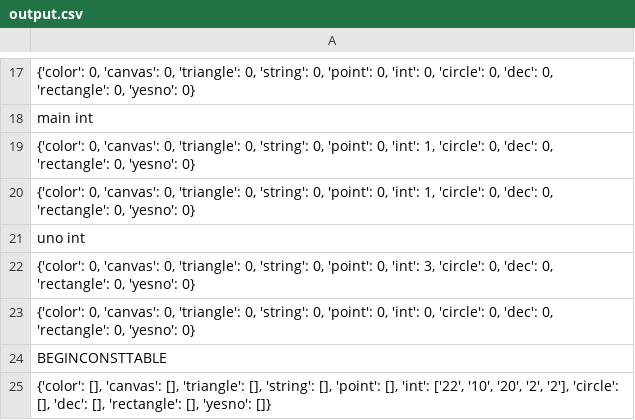
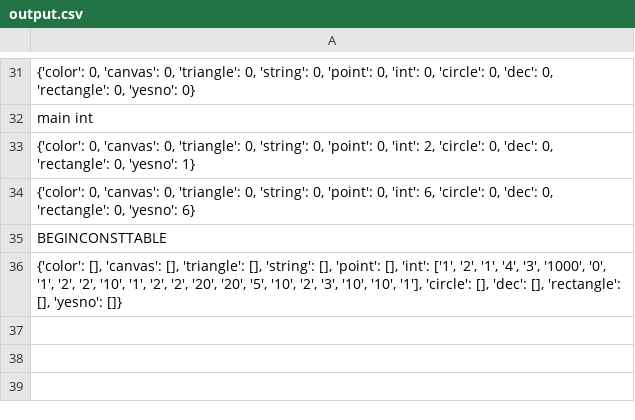
Before and after one commit to Enriqe/CanvasCompiler, a CSV file: output.csv, drawn as a sheet; only a part is shown, gaps mark what is left out; removed rows and columns are numbered as before the commit, all else as after; the diff covers the shown part only; the diff names each change by its address in the sheet, - before the commit and + after, or states it on an @@ line.

```diff
--- a/output.csv
+++ b/output.csv
-A33: …0, 'int': 1, 'circle': 0, 'dec': 0, 'rectangle': 0, 'yesno': 0}
+A33: …0, 'int': 2, 'circle': 0, 'dec': 0, 'rectangle': 0, 'yesno': 1}
-A34: …0, 'int': 1, 'circle': 0, 'dec': 0, 'rectangle': 0, 'yesno': 0}
+A34: …0, 'int': 6, 'circle': 0, 'dec': 0, 'rectangle': 0, 'yesno': 6}
-row 21: uno int
-row 22: {'color': 0, 'canvas': 0, 'triangle': 0, 'string': 0, 'point': 0, 'int': 3, 'circle': 0, 'dec': 0, 'rectangle': 0, 'yesno': 0}
-row 23: {'color': 0, 'canvas': 0, 'triangle': 0, 'string': 0, 'point': 0, 'int': 0, 'circle': 0, 'dec': 0, 'rectangle': 0, 'yesno': 0}
-A36: …[], 'int': ['22', '10', '20', '2', '2'], 'circle': [],…
+A36: …[], 'int': ['1', '2', '1', '4', '3', '1000', '0', '1', '2', '2', '10', '1', '2', '2', '20', '20', '5', '10', '2', '3', '10', '10', '1'], 'circle': [],…
```
Also changed, not shown: 17 added rows, 3 removed rows and 10 edited cells elsewhere in this file, 3 other files.
